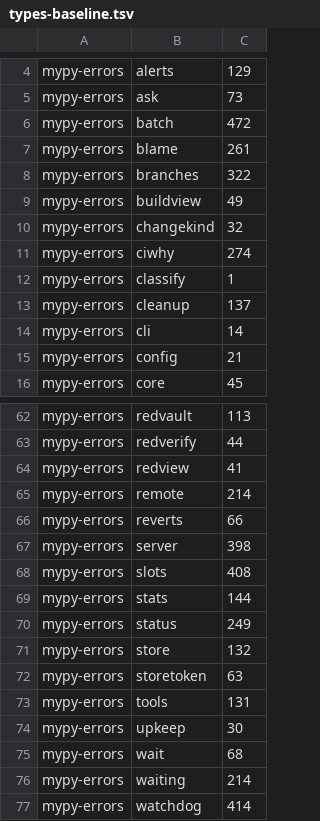
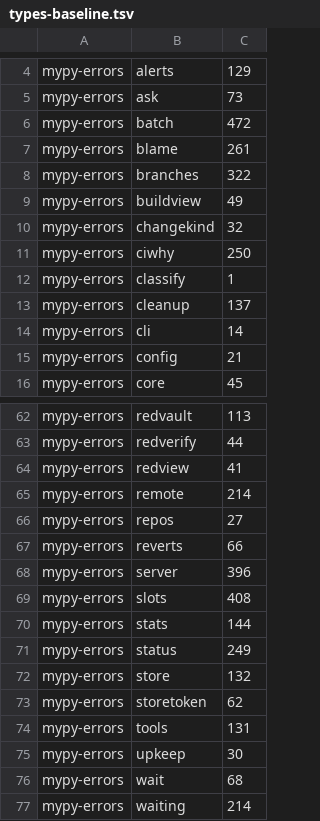
Before and after one commit to pawelkrupinski/agentctl, a TSV file: quality/types-baseline.tsv, drawn as a sheet; only a part is shown, gaps mark what is left out; the shorter side is filled out with more unchanged rows.

```diff
--- a/quality/types-baseline.tsv
+++ b/quality/types-baseline.tsv
@@ -10,3 +10,3 @@ mypy-errors	buildview	49
 mypy-errors	changekind	32
-mypy-errors	ciwhy	274
+mypy-errors	ciwhy	250
 mypy-errors	classify	1
@@ -65,4 +65,5 @@ mypy-errors	redview	41
 mypy-errors	remote	214
+mypy-errors	repos	27
 mypy-errors	reverts	66
-mypy-errors	server	398
+mypy-errors	server	396
 mypy-errors	slots	408
@@ -71,3 +72,3 @@ mypy-errors	status	249
 mypy-errors	store	132
-mypy-errors	storetoken	63
+mypy-errors	storetoken	62
 mypy-errors	tools	131
```
Also changed, not shown: quality/quality-baseline.tsv, 12 other files.
